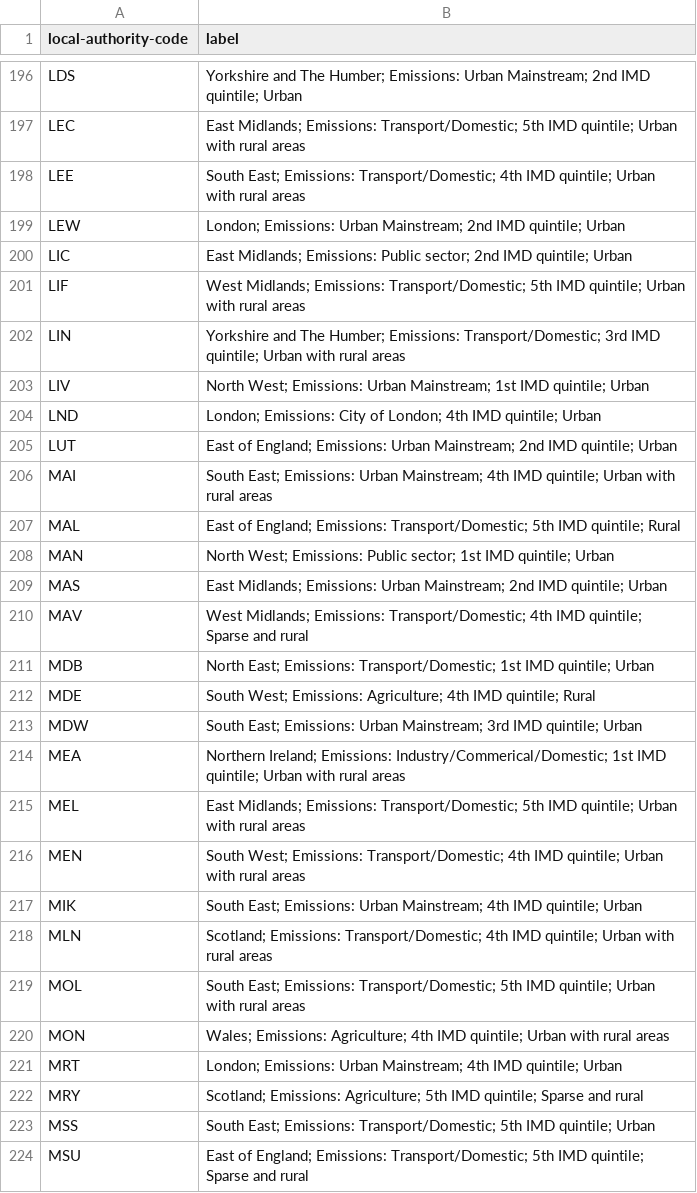
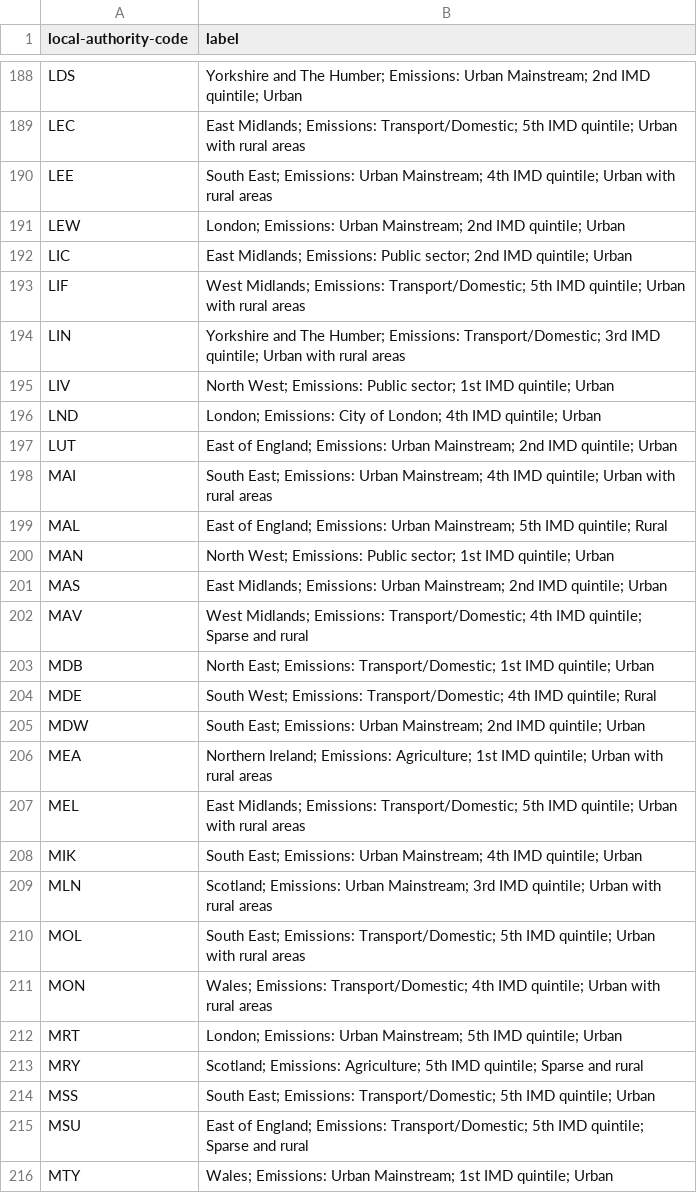
Before and after one commit to mysociety/local-authority-similarity, a CSV file: data/packages/composite_distance/la_labels.csv, drawn as a sheet; only a part is shown, gaps mark what is left out; the shorter side is filled out with more unchanged rows; the diff covers the shown part only.

```diff
--- a/data/packages/composite_distance/la_labels.csv
+++ b/data/packages/composite_distance/la_labels.csv
@@ -197,3 +189,3 @@ LDS,Yorkshire and The Humber; Emissions: Urban Mainstream; 2nd IMD quintile; Urb
 LEC,East Midlands; Emissions: Transport/Domestic; 5th IMD quintile; Urban with rural areas
-LEE,South East; Emissions: Transport/Domestic; 4th IMD quintile; Urban with rural areas
+LEE,South East; Emissions: Urban Mainstream; 4th IMD quintile; Urban with rural areas
 LEW,London; Emissions: Urban Mainstream; 2nd IMD quintile; Urban
@@ -202,3 +194,3 @@ LIF,West Midlands; Emissions: Transport/Domestic; 5th IMD quintile; Urban with r
 LIN,Yorkshire and The Humber; Emissions: Transport/Domestic; 3rd IMD quintile; Urban with rural areas
-LIV,North West; Emissions: Urban Mainstream; 1st IMD quintile; Urban
+LIV,North West; Emissions: Public sector; 1st IMD quintile; Urban
 LND,London; Emissions: City of London; 4th IMD quintile; Urban
@@ -206,3 +198,3 @@ LUT,East of England; Emissions: Urban Mainstream; 2nd IMD quintile; Urban
 MAI,South East; Emissions: Urban Mainstream; 4th IMD quintile; Urban with rural areas
-MAL,East of England; Emissions: Transport/Domestic; 5th IMD quintile; Rural
+MAL,East of England; Emissions: Urban Mainstream; 5th IMD quintile; Rural
 MAN,North West; Emissions: Public sector; 1st IMD quintile; Urban
@@ -211,12 +203,11 @@ MAV,West Midlands; Emissions: Transport/Domestic; 4th IMD quintile; Sparse and r
 MDB,North East; Emissions: Transport/Domestic; 1st IMD quintile; Urban
-MDE,South West; Emissions: Agriculture; 4th IMD quintile; Rural
-MDW,South East; Emissions: Urban Mainstream; 3rd IMD quintile; Urban
-MEA,Northern Ireland; Emissions: Industry/Commerical/Domestic; 1st IMD quintile; Urban with rural areas
+MDE,South West; Emissions: Transport/Domestic; 4th IMD quintile; Rural
+MDW,South East; Emissions: Urban Mainstream; 2nd IMD quintile; Urban
+MEA,Northern Ireland; Emissions: Agriculture; 1st IMD quintile; Urban with rural areas
 MEL,East Midlands; Emissions: Transport/Domestic; 5th IMD quintile; Urban with rural areas
-MEN,South West; Emissions: Transport/Domestic; 4th IMD quintile; Urban with rural areas
 MIK,South East; Emissions: Urban Mainstream; 4th IMD quintile; Urban
-MLN,Scotland; Emissions: Transport/Domestic; 4th IMD quintile; Urban with rural areas
+MLN,Scotland; Emissions: Urban Mainstream; 3rd IMD quintile; Urban with rural areas
 MOL,South East; Emissions: Transport/Domestic; 5th IMD quintile; Urban with rural areas
-MON,Wales; Emissions: Agriculture; 4th IMD quintile; Urban with rural areas
-MRT,London; Emissions: Urban Mainstream; 4th IMD quintile; Urban
+MON,Wales; Emissions: Transport/Domestic; 4th IMD quintile; Urban with rural areas
+MRT,London; Emissions: Urban Mainstream; 5th IMD quintile; Urban
 MRY,Scotland; Emissions: Agriculture; 5th IMD quintile; Sparse and rural
```
Also changed, not shown: 3 added rows, 18 removed rows and 66 edited cells elsewhere in this file, data/packages/composite_distance/label_desc.csv, data/packages/emissions_distance/la_labels.csv, 28 other files.
